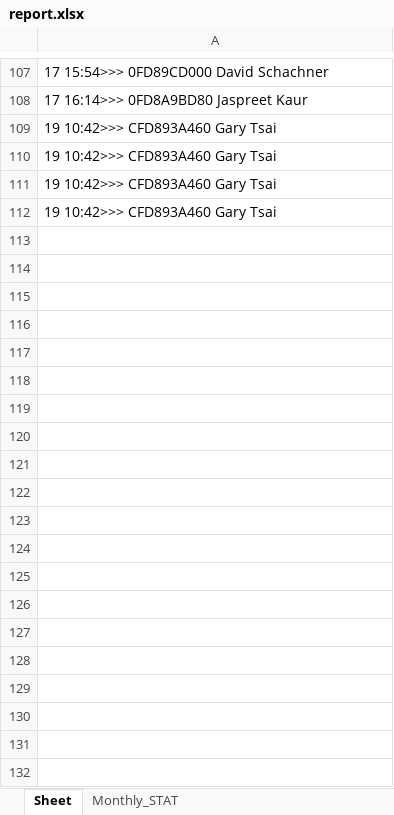
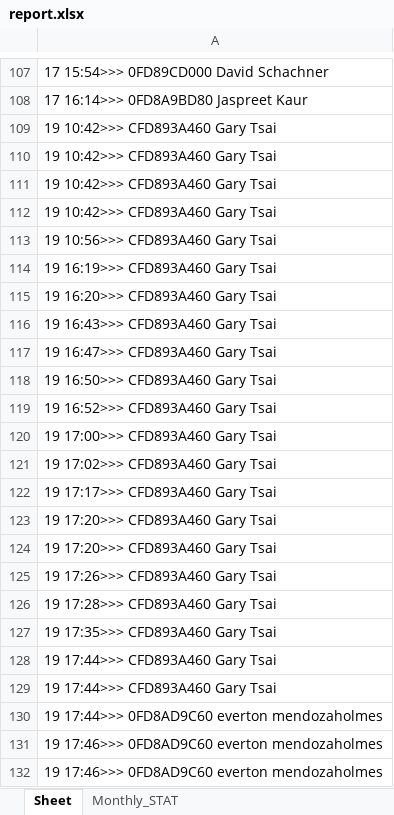
Before and after one commit to learnForMe/summer_project, an Excel workbook: report.xlsx, sheet Sheet, drawn as a sheet; only a part is shown, gaps mark what is left out; values as stored, in another font and other column widths than the file's, no borders; the diff covers the shown part only; the diff names each change by its address in the sheet, - before the commit and + after, or states it on an @@ line.

```diff
--- a/report.xlsx (sheet Sheet)
+++ b/report.xlsx (sheet Sheet)
+row 113: 19 10:56>>> CFD893A460 Gary Tsai
+row 114: 19 16:19>>> CFD893A460 Gary Tsai
+row 115: 19 16:20>>> CFD893A460 Gary Tsai
+row 116: 19 16:43>>> CFD893A460 Gary Tsai
+row 117: 19 16:47>>> CFD893A460 Gary Tsai
+row 118: 19 16:50>>> CFD893A460 Gary Tsai
+row 119: 19 16:52>>> CFD893A460 Gary Tsai
+row 120: 19 17:00>>> CFD893A460 Gary Tsai
+row 121: 19 17:02>>> CFD893A460 Gary Tsai
+row 122: 19 17:17>>> CFD893A460 Gary Tsai
+row 123: 19 17:20>>> CFD893A460 Gary Tsai
+row 124: 19 17:20>>> CFD893A460 Gary Tsai
+row 125: 19 17:26>>> CFD893A460 Gary Tsai
+row 126: 19 17:28>>> CFD893A460 Gary Tsai
+row 127: 19 17:35>>> CFD893A460 Gary Tsai
+row 128: 19 17:44>>> CFD893A460 Gary Tsai
+row 129: 19 17:44>>> CFD893A460 Gary Tsai
+row 130: 19 17:44>>> 0FD8AD9C60 everton mendozaholmes
+row 131: 19 17:46>>> 0FD8AD9C60 everton mendozaholmes
+row 132: 19 17:46>>> 0FD8AD9C60 everton mendozaholmes
```
Also changed, not shown: 27 added rows elsewhere in this sheet, clocking.xlsx, testing.xlsx, 4 other files.
